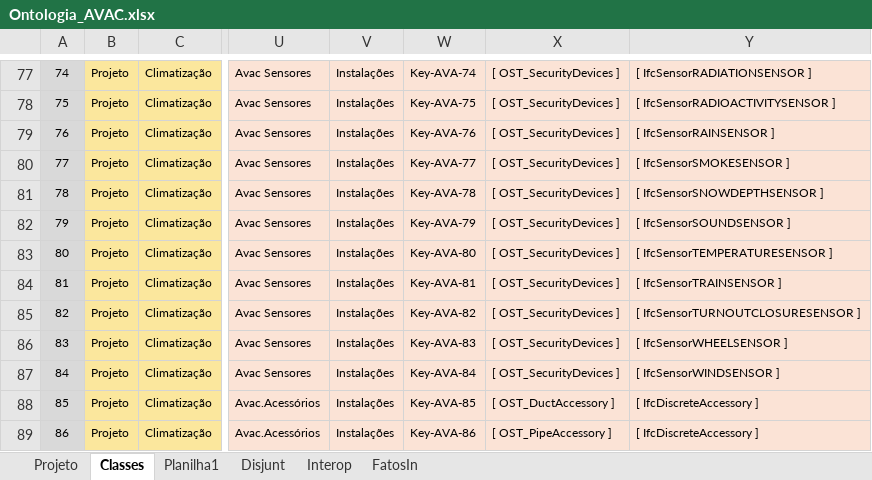
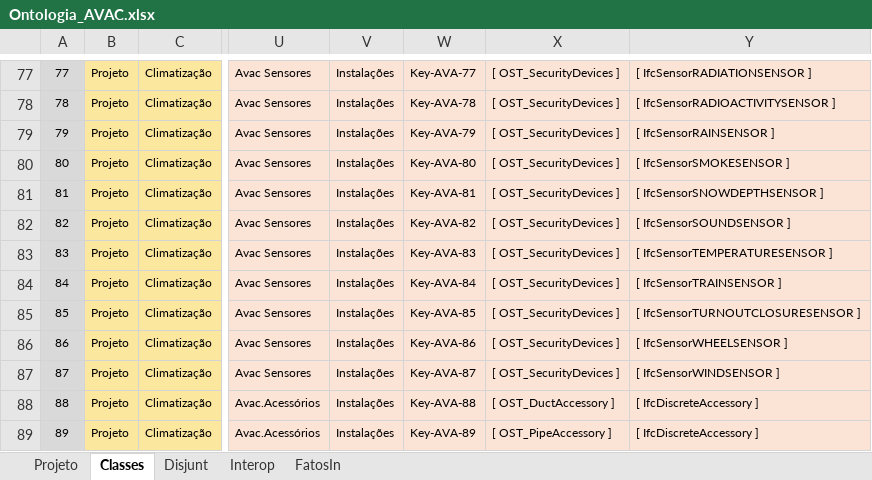
Before and after one commit to JLMenegotto/OntologiaBIM, an Excel workbook: Versão5/AVAC/Ontologia_AVAC.xlsx, sheet Classes, drawn as a sheet; only a part is shown, gaps mark what is left out; values as stored, in another font and other column widths than the file's, no borders; conditional formats not drawn; the diff covers the shown part only; the diff names each change by its address in the sheet, - before the commit and + after, or states it on an @@ line.

```diff
--- a/Versão5/AVAC/Ontologia_AVAC.xlsx (sheet Classes)
+++ b/Versão5/AVAC/Ontologia_AVAC.xlsx (sheet Classes)
-sheet tab: Planilha1
@@ column A renumbered from row 49 down @@
-W77: Key-AVA-74
+W77: Key-AVA-77
-W78: Key-AVA-75
+W78: Key-AVA-78
-W79: Key-AVA-76
+W79: Key-AVA-79
-W80: Key-AVA-77
+W80: Key-AVA-80
-W81: Key-AVA-78
+W81: Key-AVA-81
-W82: Key-AVA-79
+W82: Key-AVA-82
-W83: Key-AVA-80
+W83: Key-AVA-83
-W84: Key-AVA-81
+W84: Key-AVA-84
-W85: Key-AVA-82
+W85: Key-AVA-85
-W86: Key-AVA-83
+W86: Key-AVA-86
-W87: Key-AVA-84
+W87: Key-AVA-87
-W88: Key-AVA-85
+W88: Key-AVA-88
-W89: Key-AVA-86
+W89: Key-AVA-89
```
Also changed, not shown: 28 edited cells elsewhere in this sheet, sheet Projeto, sheet FatosIn.
